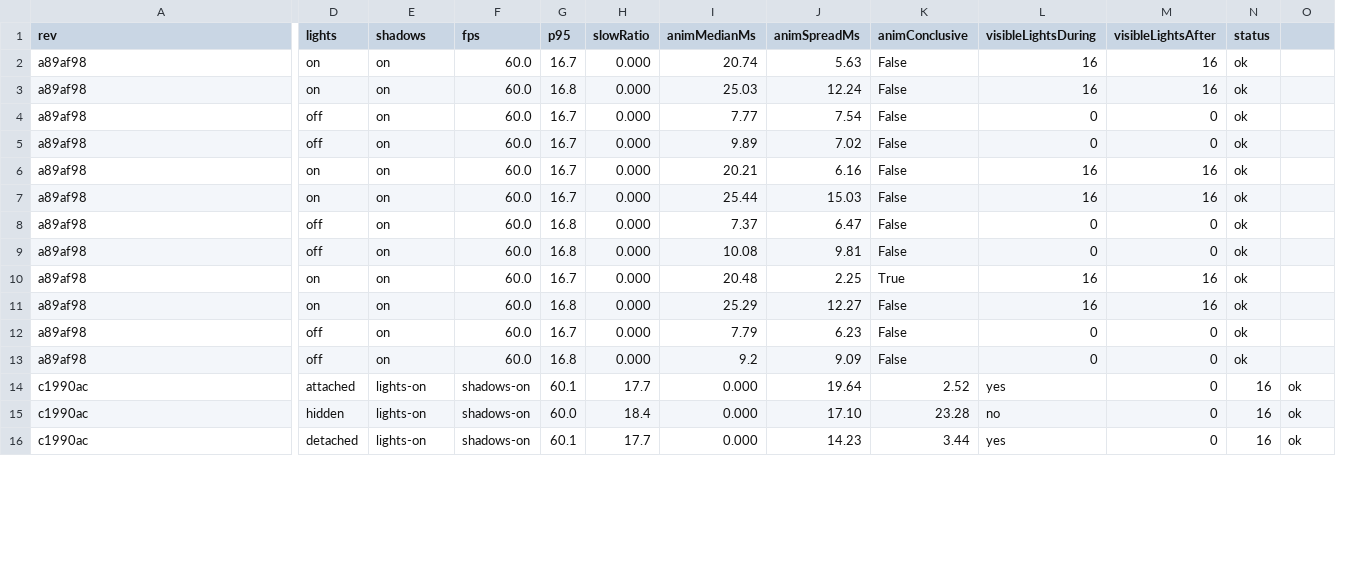
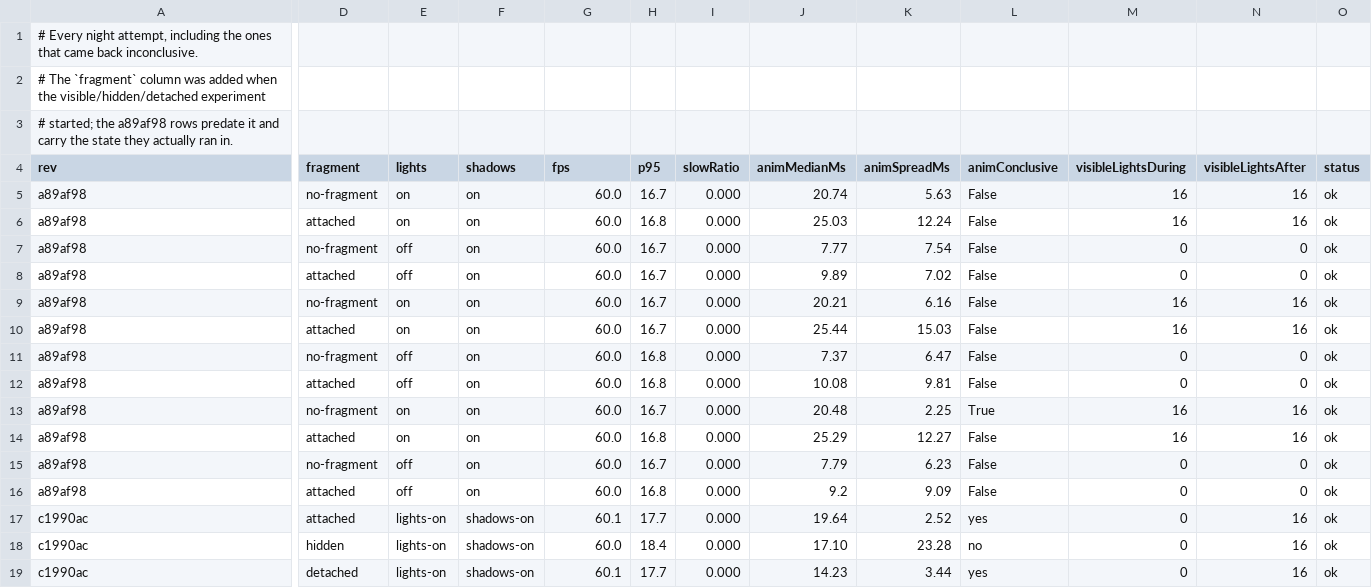
Before and after one commit to stojeden/voxel-diorama, a TSV file: docs/superpowers/spike/night-experiment.tsv, drawn as a sheet; only a part is shown, gaps mark what is left out; removed rows and columns are numbered as before the commit, all else as after; rows hold the shown columns only; the diff covers the shown part only; the diff names each change by its address in the sheet, - before the commit and + after, or states it on an @@ line.

```diff
--- a/docs/superpowers/spike/night-experiment.tsv
+++ b/docs/superpowers/spike/night-experiment.tsv
+column D (fragment), rows 5-19: no-fragment | attached | no-fragment | attached | no-fragment | attached | no-fragment | attached | no-fragment | attached | no-fragment | attached | attached | hidden | detached
-column N (status), rows 2-16: ok | ok | ok | ok | ok | ok | ok | ok | ok | ok | ok | ok | 16 | 16 | 16
+row 1: # Every night attempt, including the ones that came back inconclusive.
+row 2: # The `fragment` column was added when the visible/hidden/detached experiment
+row 3: # started; the a89af98 rows predate it and carry the state they actually ran in.
-O4: (empty)
+O4: status
-O5:O16 (status): (empty)
+O5:O16 (status): ok
-E17 (lights): attached
+E17 (lights): lights-on
-F17:F19 (shadows): lights-on
+F17:F19 (shadows): shadows-on
-G17 (fps): shadows-on
+G17 (fps): 60.1
-H17 (p95): 60.1
+H17 (p95): 17.7
-I17 (slowRatio): 17.7
+I17 (slowRatio): 0.000
-J17 (animMedianMs): 0.000
+J17 (animMedianMs): 19.64
-K17 (animSpreadMs): 19.64
+K17 (animSpreadMs): 2.52
-L17 (animConclusive): 2.52
+L17 (animConclusive): yes
-M17 (visibleLightsDuring): yes
+M17 (visibleLightsDuring): 0
-N17:N19 (visibleLightsAfter): 0
+N17:N19 (visibleLightsAfter): 16
-E18 (lights): hidden
+E18 (lights): lights-on
-G18 (fps): shadows-on
+G18 (fps): 60.0
-H18 (p95): 60.0
+H18 (p95): 18.4
-I18 (slowRatio): 18.4
+I18 (slowRatio): 0.000
-J18 (animMedianMs): 0.000
+J18 (animMedianMs): 17.10
-K18 (animSpreadMs): 17.10
+K18 (animSpreadMs): 23.28
-L18 (animConclusive): 23.28
+L18 (animConclusive): no
-M18 (visibleLightsDuring): no
+M18 (visibleLightsDuring): 0
-E19 (lights): detached
+E19 (lights): lights-on
-G19 (fps): shadows-on
+G19 (fps): 60.1
-H19 (p95): 60.1
+H19 (p95): 17.7
-I19 (slowRatio): 17.7
+I19 (slowRatio): 0.000
-J19 (animMedianMs): 0.000
+J19 (animMedianMs): 14.23
-K19 (animSpreadMs): 14.23
+K19 (animSpreadMs): 3.44
-L19 (animConclusive): 3.44
+L19 (animConclusive): yes
-M19 (visibleLightsDuring): yes
+M19 (visibleLightsDuring): 0
```
Also changed, not shown: 60 edited cells elsewhere in this file, 1 other file.
